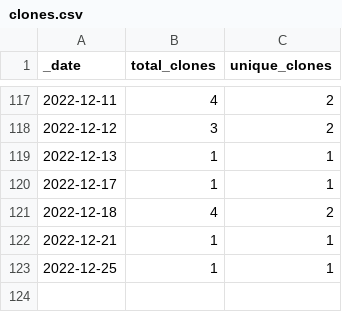
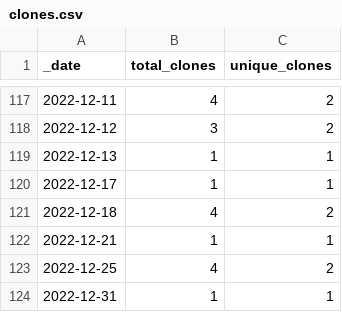
Before and after one commit to guiga-zalu/guiga-zalu, a CSV file: traffic/clones.csv, drawn as a sheet; only a part is shown, gaps mark what is left out.

Commit message:
GitHub traffic

```diff
--- a/traffic/clones.csv
+++ b/traffic/clones.csv
@@ -122,2 +122,3 @@ _date,total_clones,unique_clones
 2022-12-21,1,1
-2022-12-25,1,1
+2022-12-25,4,2
+2022-12-31,1,1
```
Also changed, not shown: 1 other file.
